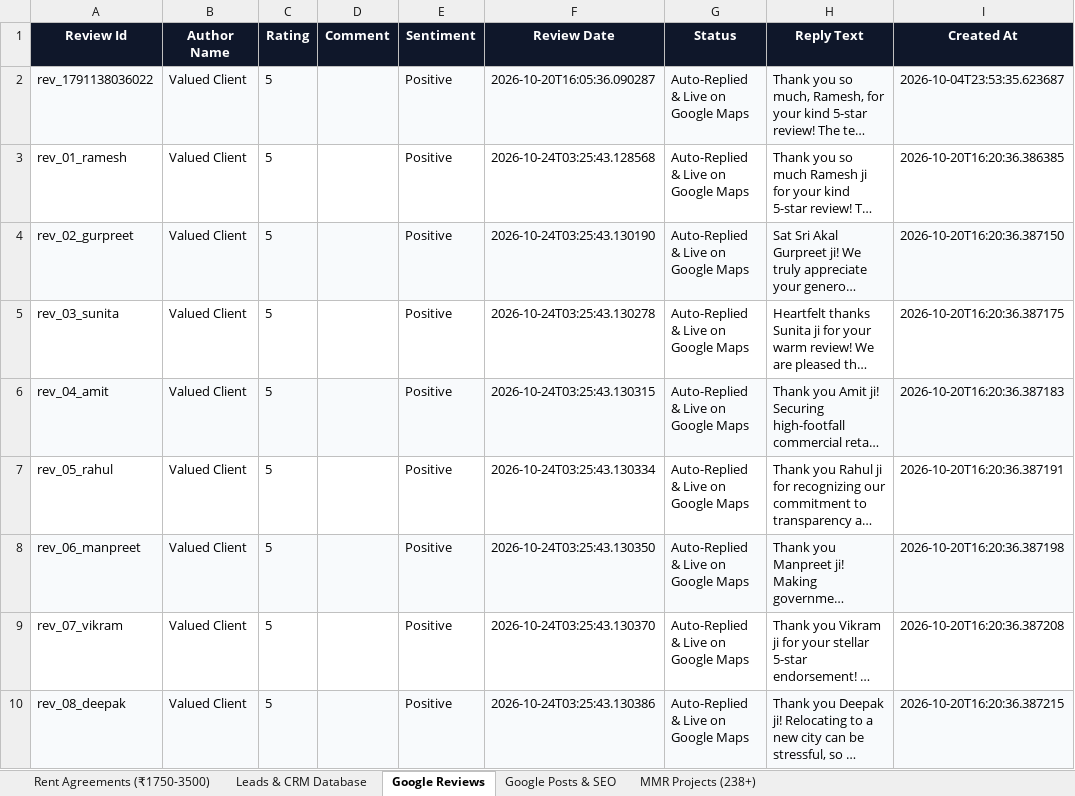
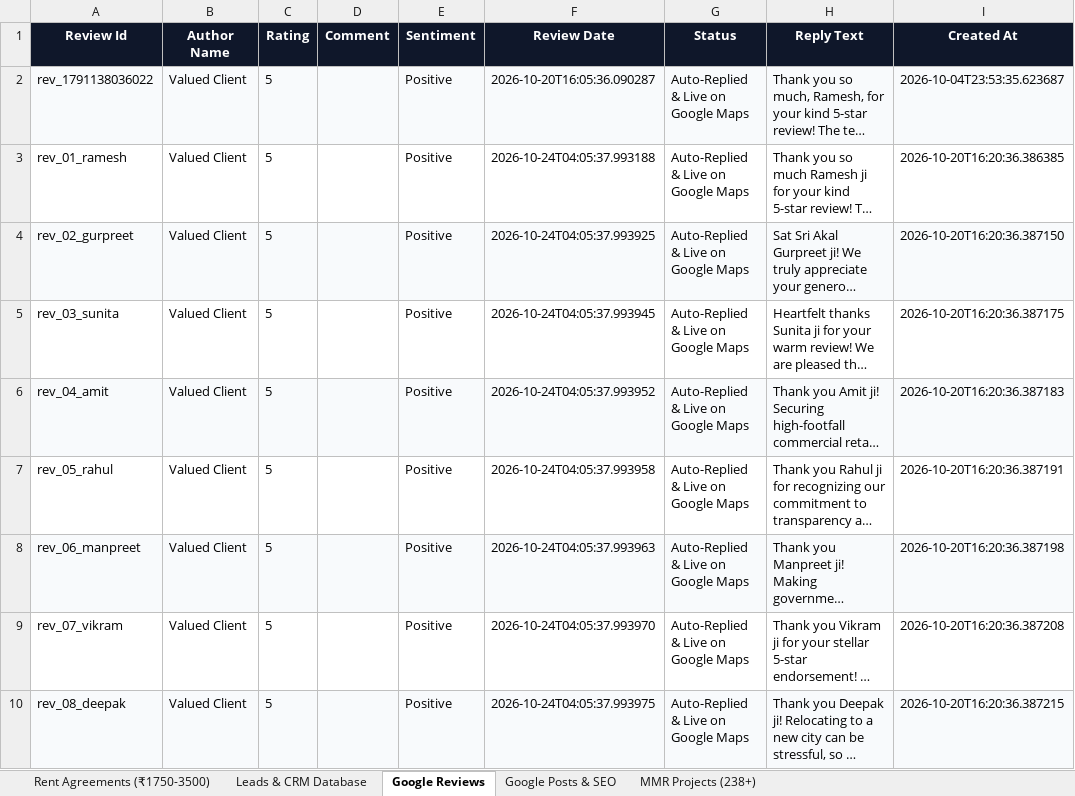
Before and after one commit to satnamsinghvohra20-art/Google-Auto-AI-work-, an Excel workbook: data/Dashmesh_Master_Database.xlsx, sheet Google Reviews, drawn as a sheet; long unchanged cells end in …; values as stored, in another font and other column widths than the file's, no borders; the diff names each change by its address in the sheet, - before the commit and + after, or states it on an @@ line.

```diff
--- a/data/Dashmesh_Master_Database.xlsx (sheet Google Reviews)
+++ b/data/Dashmesh_Master_Database.xlsx (sheet Google Reviews)
-F3 (Review Date): 2026-10-24T03:25:43.128568
+F3 (Review Date): 2026-10-24T04:05:37.993188
-F4 (Review Date): 2026-10-24T03:25:43.130190
+F4 (Review Date): 2026-10-24T04:05:37.993925
-F5 (Review Date): 2026-10-24T03:25:43.130278
+F5 (Review Date): 2026-10-24T04:05:37.993945
-F6 (Review Date): 2026-10-24T03:25:43.130315
+F6 (Review Date): 2026-10-24T04:05:37.993952
-F7 (Review Date): 2026-10-24T03:25:43.130334
+F7 (Review Date): 2026-10-24T04:05:37.993958
-F8 (Review Date): 2026-10-24T03:25:43.130350
+F8 (Review Date): 2026-10-24T04:05:37.993963
-F9 (Review Date): 2026-10-24T03:25:43.130370
+F9 (Review Date): 2026-10-24T04:05:37.993970
-F10 (Review Date): 2026-10-24T03:25:43.130386
+F10 (Review Date): 2026-10-24T04:05:37.993975
```
Also changed, not shown: sheet Leads & CRM Database, sheet Google Posts & SEO, 9 other files.
